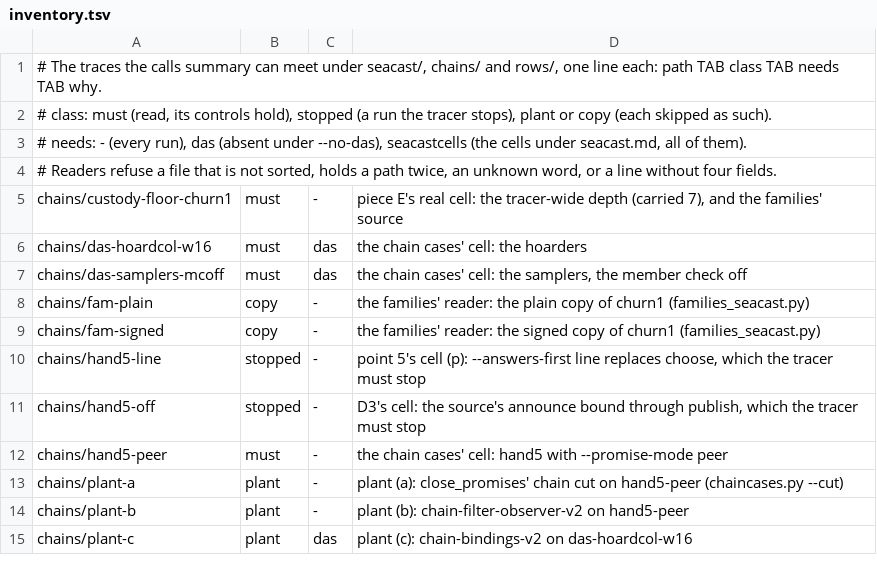
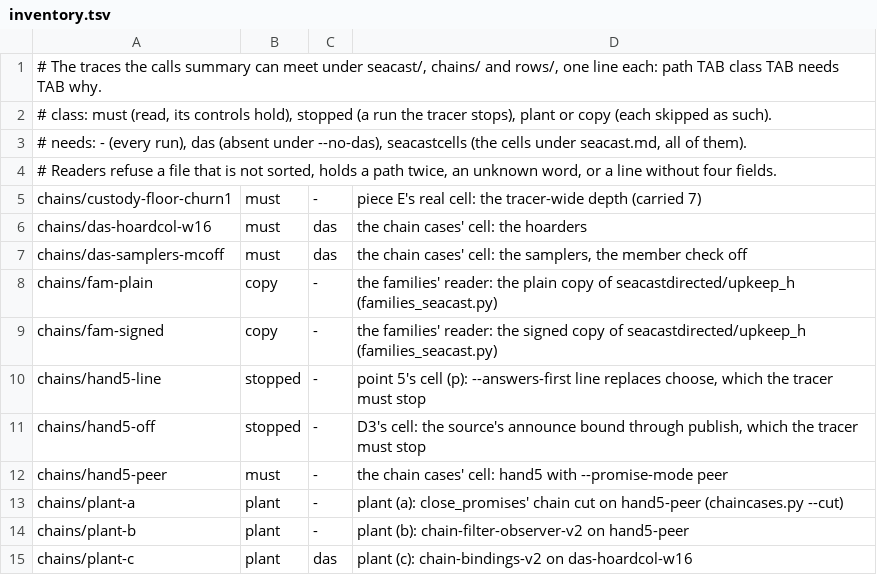
Before and after one commit to cskiraly/seacast-spec, a TSV file: formal/twin/inventory.tsv, drawn as a sheet; only a part is shown.

Commit message:
formal/twin: F's three re-aimed at the records the roots made
S1-8a: the backoff codec's case is not carried. seacastdirected/upkeep_h's on_prune records read
1300 backoff leaves, and its replay reads each through the codec. The control counts them, and
a copy with the first made +inf must be refused at that record alone ("not a finite float").

S1-8b, the reader: send_relation writes no record of its own, so families_seacast.py takes
upkeep_h's on_graft records, which hold its calls through yes() and no() and take the family
from the message they receive. The first that answers with a GRAFT and writes a table keyed by
the family, and the first that answers with a PRUNE, get the -1 family at every place by
position. Besides signed and plain, two planted copies must fail: the -1 in args alone, and
the GRAFT's write kept at its family.

S1-C5: the reads with the row absent are counted per table and per function (owed 133, all
under next_to_send). A copy with one of them given its row must not pass.

```diff
--- a/formal/twin/inventory.tsv
+++ b/formal/twin/inventory.tsv
@@ -4,7 +4,7 @@
 # Readers refuse a file that is not sorted, holds a path twice, an unknown word, or a line without four fields.
-chains/custody-floor-churn1	must	-	piece E's real cell: the tracer-wide depth (carried 7), and the families' source
+chains/custody-floor-churn1	must	-	piece E's real cell: the tracer-wide depth (carried 7)
 chains/das-hoardcol-w16	must	das	the chain cases' cell: the hoarders
 chains/das-samplers-mcoff	must	das	the chain cases' cell: the samplers, the member check off
-chains/fam-plain	copy	-	the families' reader: the plain copy of churn1 (families_seacast.py)
-chains/fam-signed	copy	-	the families' reader: the signed copy of churn1 (families_seacast.py)
+chains/fam-plain	copy	-	the families' reader: the plain copy of seacastdirected/upkeep_h (families_seacast.py)
+chains/fam-signed	copy	-	the families' reader: the signed copy of seacastdirected/upkeep_h (families_seacast.py)
 chains/hand5-line	stopped	-	point 5's cell (p): --answers-first line replaces choose, which the tracer must stop
```
Also changed, not shown: 2 other files.
